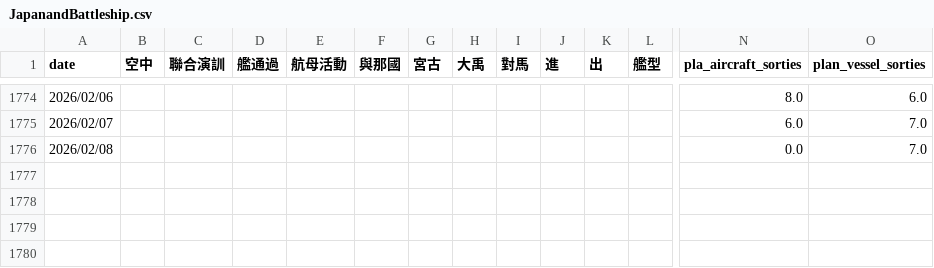
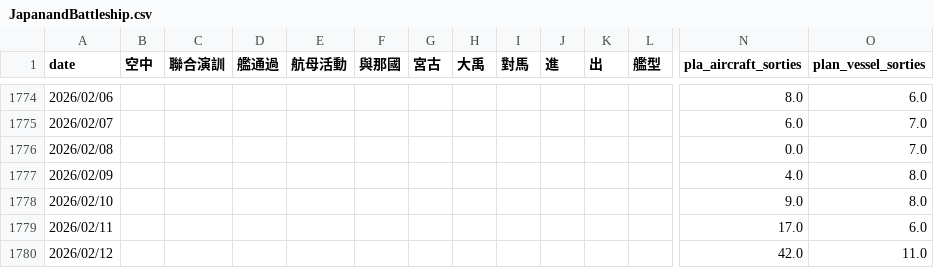
Before and after one commit to s0914712/pla-data-dashboard, a CSV file: data/JapanandBattleship.csv, drawn as a sheet; only a part is shown, gaps mark what is left out; rows hold the shown columns only; the diff names each change by its address in the sheet, - before the commit and + after, or states it on an @@ line.

```diff
--- a/data/JapanandBattleship.csv
+++ b/data/JapanandBattleship.csv
+row 1777: 2026/02/09 |  |  |  |  |  |  |  |  |  |  |  | 4.0 | 8.0
+row 1778: 2026/02/10 |  |  |  |  |  |  |  |  |  |  |  | 9.0 | 8.0
+row 1779: 2026/02/11 |  |  |  |  |  |  |  |  |  |  |  | 17.0 | 6.0
+row 1780: 2026/02/12 |  |  |  |  |  |  |  |  |  |  |  | 42.0 | 11.0
```
